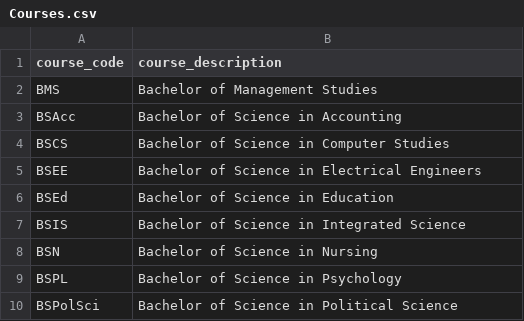
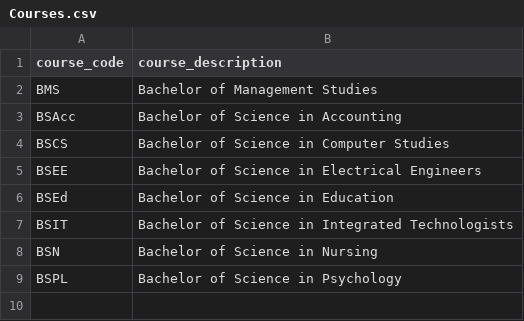
Before and after one commit to giosanchez-iit/ssis-new, a CSV file: Courses.csv, drawn as a sheet; removed rows and columns are numbered as before the commit, all else as after; the diff names each change by its address in the sheet, - before the commit and + after, or states it on an @@ line.

```diff
--- a/Courses.csv
+++ b/Courses.csv
-row 7: BSIS | Bachelor of Science in Integrated Science
+row 7: BSIT | Bachelor of Science in Integrated Technologists
-row 10: BSPolSci | Bachelor of Science in Political Science
```
Also changed, not shown: Students.csv, 4 other files.
